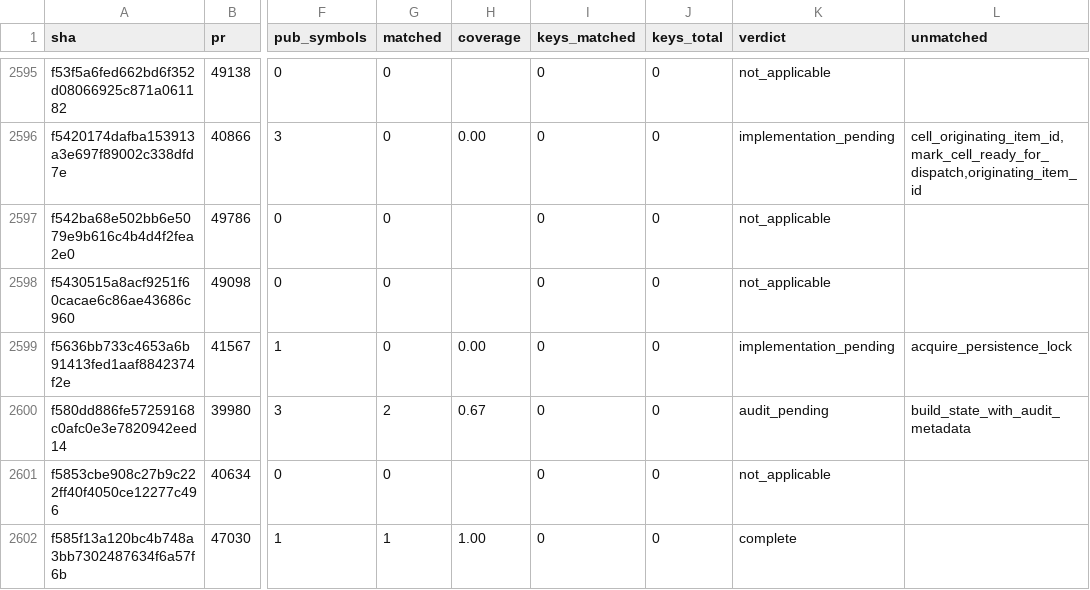
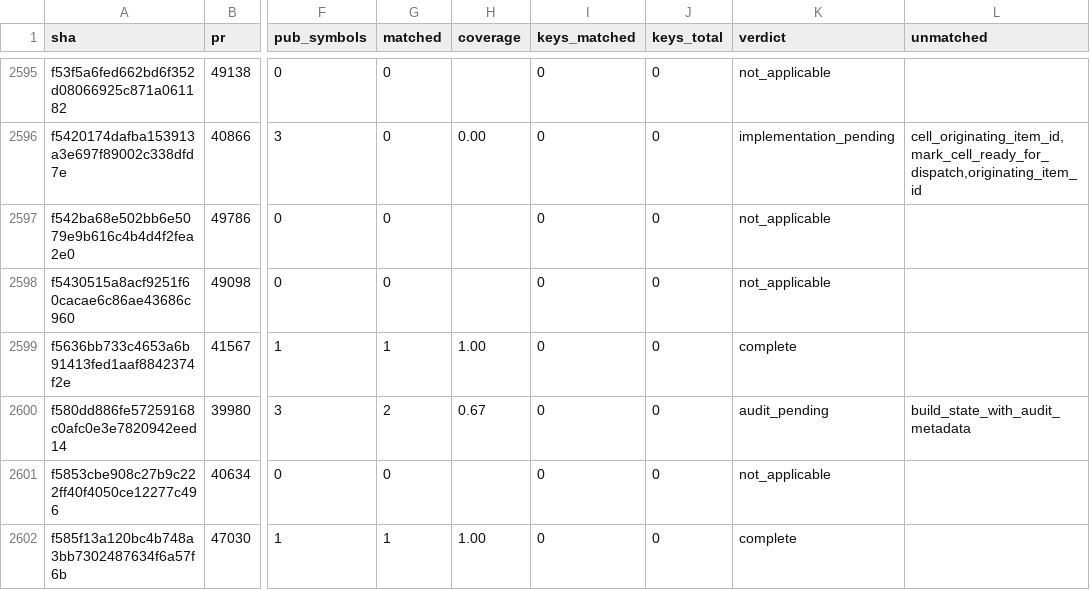
Before and after one commit to jacks001314/codex_go, a TSV file: update/r109_symbol_coverage_2026_10_17.tsv, drawn as a sheet; only a part is shown, gaps mark what is left out; the diff names each change by its address in the sheet, - before the commit and + after, or states it on an @@ line.

```diff
--- a/update/r109_symbol_coverage_2026_10_17.tsv
+++ b/update/r109_symbol_coverage_2026_10_17.tsv
-G2599 (matched): 0
+G2599 (matched): 1
-H2599 (coverage): 0.00
+H2599 (coverage): 1.00
-K2599 (verdict): implementation_pending
+K2599 (verdict): complete
-L2599 (unmatched): acquire_persistence_lock
+L2599 (unmatched): (empty)
```
Also changed, not shown: update/r90_commit_ledger_2026_10_16.tsv, 1 other file.
